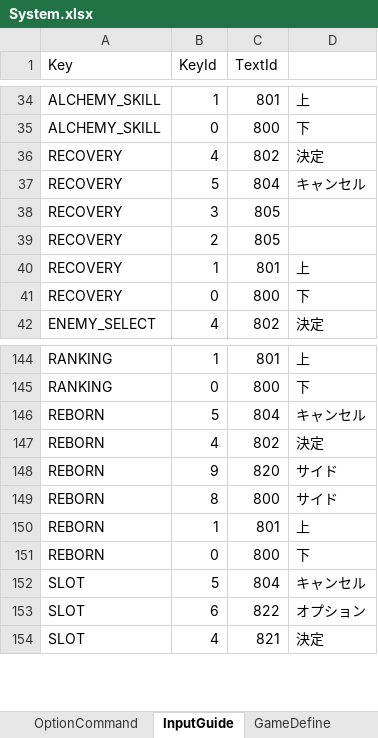
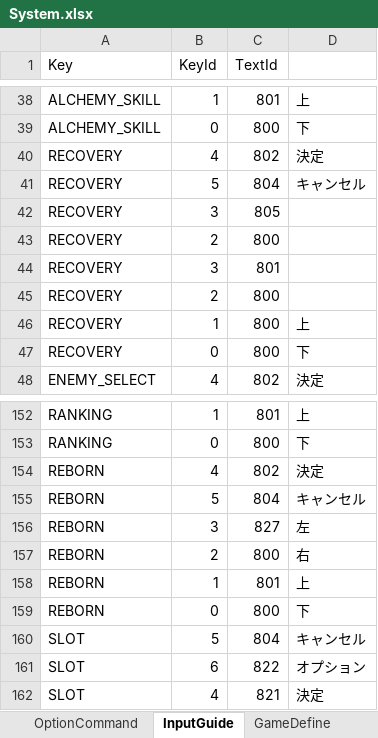
Before and after one commit to seedsclaft/unity, an Excel workbook: Assets/Data/System.xlsx, sheet InputGuide, drawn as a sheet; only a part is shown, gaps mark what is left out; values as stored, in another font and other column widths than the file's, no borders; removed rows and columns are numbered as before the commit, all else as after; the diff covers the shown part only; the diff names each change by its address in the sheet, - before the commit and + after, or states it on an @@ line.

```diff
--- a/Assets/Data/System.xlsx (sheet InputGuide)
+++ b/Assets/Data/System.xlsx (sheet InputGuide)
-C43 (TextId): 805
+C43 (TextId): 800
+row 44: RECOVERY | 3 | 801
+row 45: RECOVERY | 2 | 800
-C46 (TextId): 801
+C46 (TextId): 800
@@ row 147 moved to row 154: REBORN @@
-row 148: REBORN | 9 | 820 | サイド
+row 156: REBORN | 3 | 827 | 左
-B157 (KeyId): 8
+B157 (KeyId): 2
-D157: サイド
+D157: 右
```
Also changed, not shown: 23 added rows, 13 removed rows and 4 edited cells elsewhere in this sheet, sheet TextData, 28 other files.
